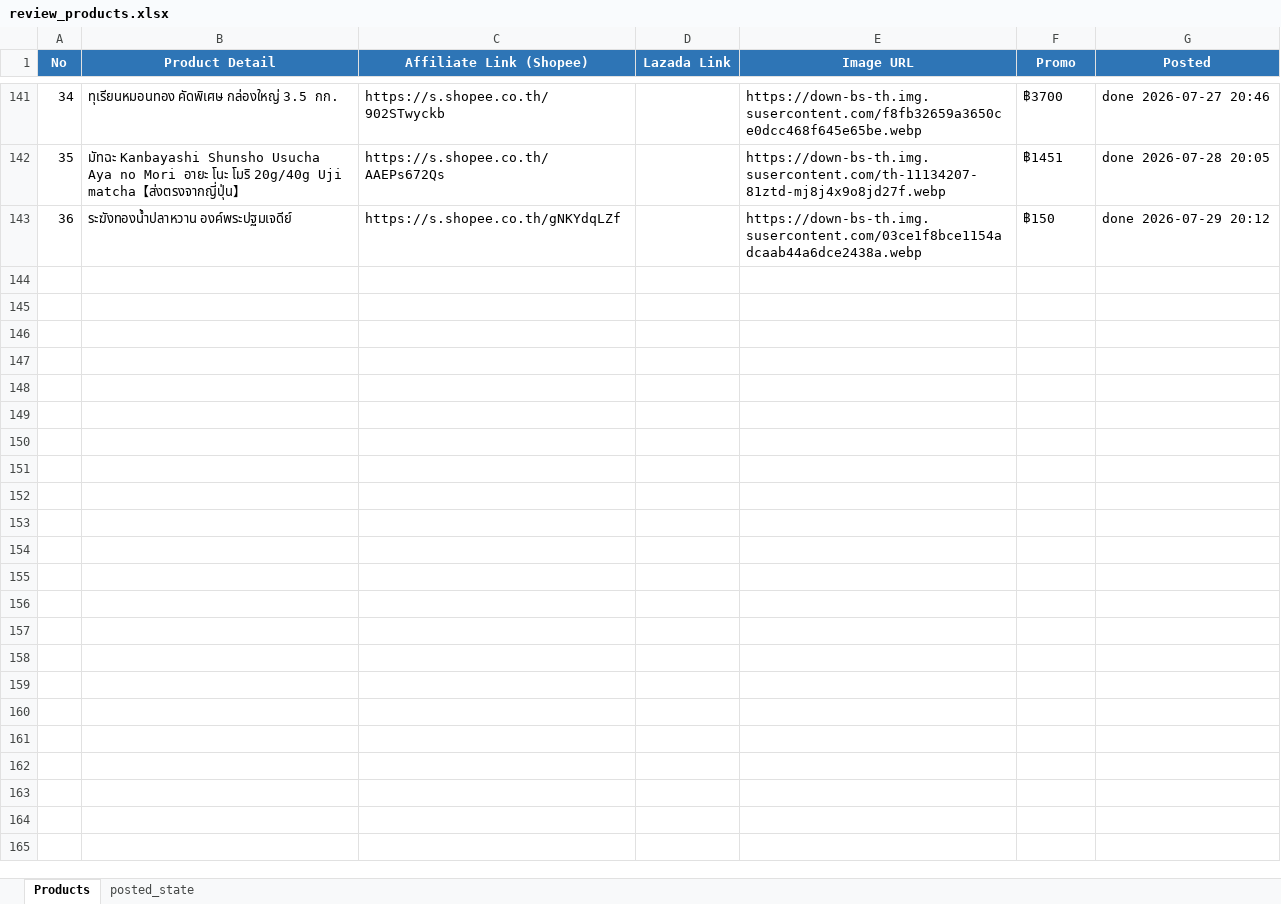
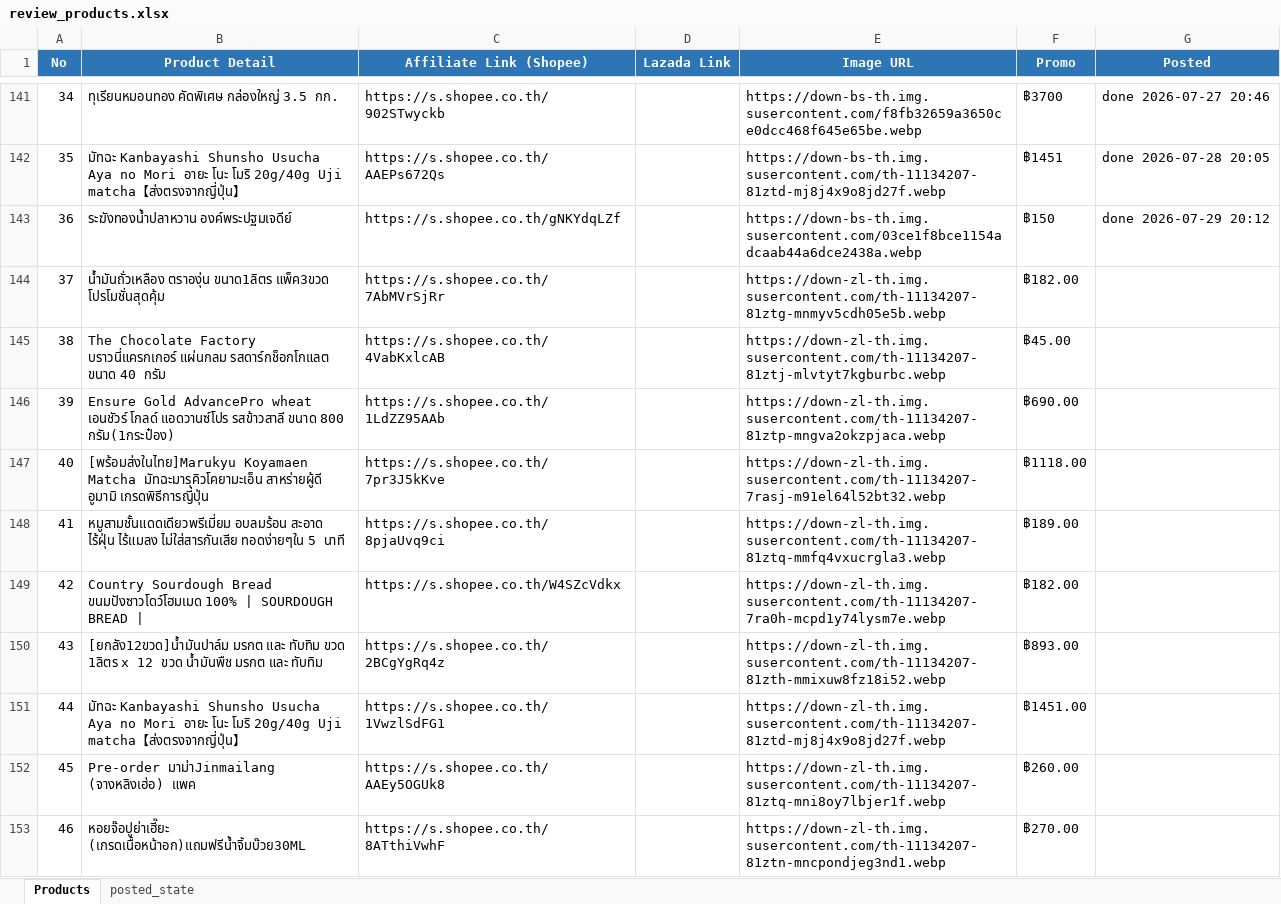
Before and after one commit to tongono-creator/somtam-facebook-page, an Excel workbook: review_products.xlsx, sheet Products, drawn as a sheet; only a part is shown, gaps mark what is left out; values as stored, in another font and other column widths than the file's, no borders; the diff covers the shown part only; the diff names each change by its address in the sheet, - before the commit and + after, or states it on an @@ line.

Commit message:
fix(somtam): fix news syntax error, set food curation prompts, add 40 fresh products, and enhance review logging

```diff
--- a/review_products.xlsx (sheet Products)
+++ b/review_products.xlsx (sheet Products)
+row 144: 37 | น้ำมันถั่วเหลือง ตราองุ่น ขนาด1ลิตร แพ็ค3ขวด โปรโมชั่นสุดคุ้ม | https://s.shopee.co.th/7AbMVrSjRr |  | https://down-zl-th.img.susercontent.com/th-11134207-81ztg-mnmyv5cdh05e5b.webp | ฿182.00
+row 145: 38 | The Chocolate Factory บราวนี่แครกเกอร์ แผ่นกลม รสดาร์กช็อกโกแลต ขนาด 40 กรัม | https://s.shopee.co.th/4VabKxlcAB |  | https://down-zl-th.img.susercontent.com/th-11134207-81ztj-mlvtyt7kgburbc.webp | ฿45.00
+row 146: 39 | Ensure Gold AdvancePro wheat เอนชัวร์ โกลด์ แอดวานซ์โปร รสข้าวสาลี ขนาด 800 กรัม(1กระป๋อง) | https://s.shopee.co.th/1LdZZ95AAb |  | https://down-zl-th.img.susercontent.com/th-11134207-81ztp-mngva2okzpjaca.webp | ฿690.00
+row 147: 40 | [พร้อมส่งในไทย]Marukyu Koyamaen Matcha มัทฉะมารุคิวโคยามะเอ็น สาหร่ายผู้ดี อูมามิ เกรดพิธีการญี่ปุ่น | https://s.shopee.co.th/7pr3J5kKve |  | https://down-zl-th.img.susercontent.com/th-11134207-7rasj-m91el64l52bt32.webp | ฿1118.00
+row 148: 41 | หมูสามชั้นแดดเดียวพรีเมี่ยม อบลมร้อน สะอาด ไร้ฝุ่น ไร้แมลง ไม่ใส่สารกันเสีย ทอดง่ายๆใน 5 นาที | https://s.shopee.co.th/8pjaUvq9ci |  | https://down-zl-th.img.susercontent.com/th-11134207-81ztq-mmfq4vxucrgla3.webp | ฿189.00
+row 149: 42 | Country Sourdough Bread ขนมปังซาวโดว์โฮมเมด 100% | SOURDOUGH BREAD | | https://s.shopee.co.th/W4SZcVdkx |  | https://down-zl-th.img.susercontent.com/th-11134207-7ra0h-mcpd1y74lysm7e.webp | ฿182.00
+row 150: 43 | [ยกลัง12ขวด]น้ำมันปาล์ม มรกต และ ทับทิม ขวด 1ลิตร x 12 ขวด น้ำมันพืช มรกต และ ทับทิม | https://s.shopee.co.th/2BCgYgRq4z |  | https://down-zl-th.img.susercontent.com/th-11134207-81zth-mmixuw8fz18i52.webp | ฿893.00
+row 151: 44 | มัทฉะ Kanbayashi Shunsho Usucha Aya no Mori อายะ โนะ โมริ 20g/40g Uji matcha【ส่งตรงจากญี่ปุ่น】 | https://s.shopee.co.th/1VwzlSdFG1 |  | https://down-zl-th.img.susercontent.com/th-11134207-81ztd-mj8j4x9o8jd27f.webp | ฿1451.00
+row 152: 45 | Pre-order มาม่าJinmailang (จางหลิงเฮ่อ) แพค | https://s.shopee.co.th/AAEy5OGUk8 |  | https://down-zl-th.img.susercontent.com/th-11134207-81ztq-mni8oy7lbjer1f.webp | ฿260.00
+row 153: 46 | หอยจ๊อปูย่าเฮี๊ยะ (เกรดเนื้อหน้าอก)แถมฟรีน้ำจิ้มบ๊วย30ML | https://s.shopee.co.th/8ATthiVwhF |  | https://down-zl-th.img.susercontent.com/th-11134207-81ztn-mncpondjeg3nd1.webp | ฿270.00
```
Also changed, not shown: 30 added rows elsewhere in this sheet, 3 other files.
